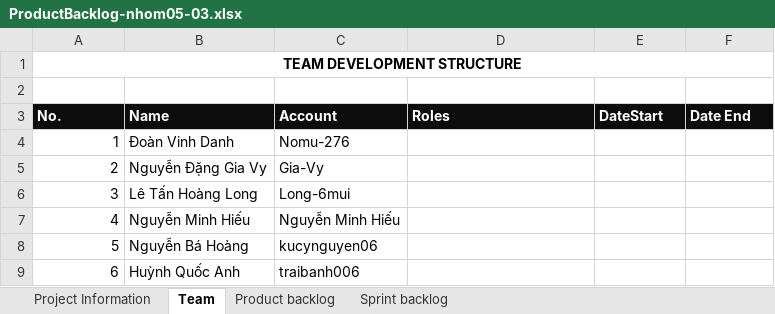
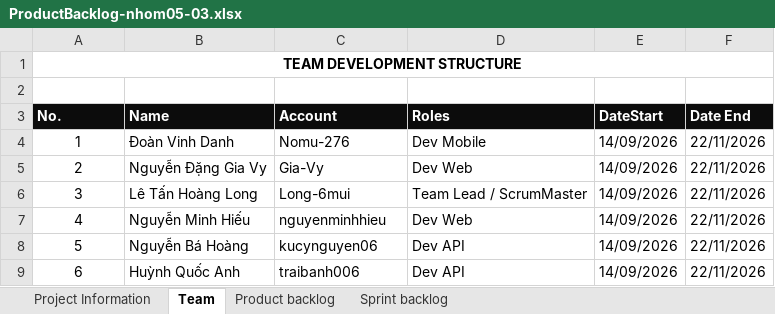
Before and after one commit to Long-6mui/CNPM-NC-ReadManager, an Excel workbook: doc/ProductBacklog-nhom05-03.xlsx, sheet Team, drawn as a sheet; values as stored, in another font and other column widths than the file's, no borders; charts and pictures not drawn; the diff names each change by its address in the sheet, - before the commit and + after, or states it on an @@ line.

Commit message:
docs: update product backlog from latest team plan

```diff
--- a/doc/ProductBacklog-nhom05-03.xlsx (sheet Team)
+++ b/doc/ProductBacklog-nhom05-03.xlsx (sheet Team)
-A4:A9 alignment: right
+A4:A9 alignment: center
-D4 (Roles): (empty)
+D4 (Roles): Dev Mobile
-E4:E9 (DateStart): (empty)
+E4:E9 (DateStart): 14/09/2026
-F4:F9 (Date End): (empty)
+F4:F9 (Date End): 22/11/2026
-D5 (Roles): (empty)
+D5 (Roles): Dev Web
-D6 (Roles): (empty)
+D6 (Roles): Team Lead / ScrumMaster
-C7 (Account): Nguyễn Minh Hiếu
+C7 (Account): nguyenminhhieu
-D7 (Roles): (empty)
+D7 (Roles): Dev Web
-D8:D9 (Roles): (empty)
+D8:D9 (Roles): Dev API
```
Also changed, not shown: sheet Sprint backlog, sheet Product backlog, sheet Project Information, formulas that keep their value, charts or pictures.
